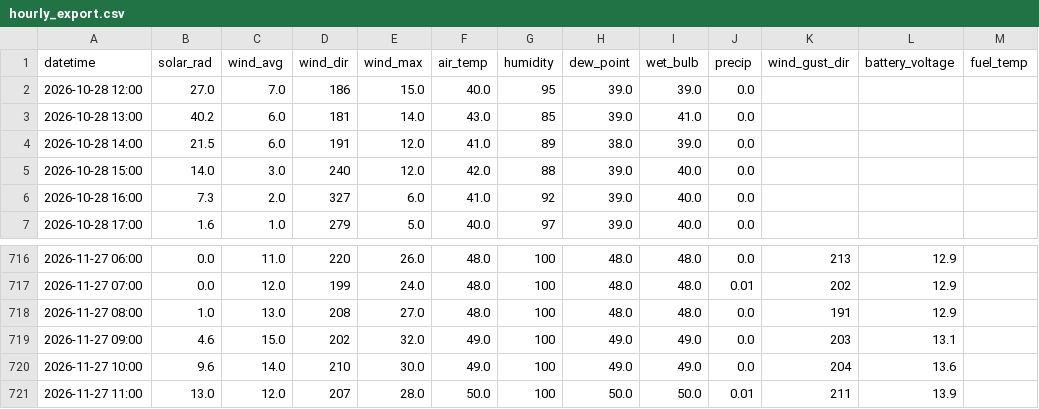
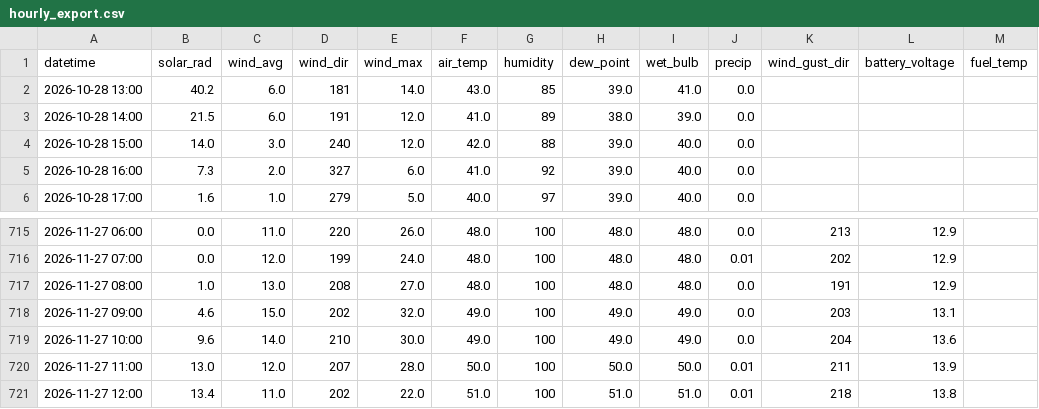
Before and after one commit to silverbutte/weather-data, a CSV file: hourly_export.csv, drawn as a sheet; only a part is shown, gaps mark what is left out.

Commit message:
Auto-update hourly_export.csv

```diff
--- a/hourly_export.csv
+++ b/hourly_export.csv
@@ -1,3 +1,2 @@
 datetime,solar_rad,wind_avg,wind_dir,wind_max,air_temp,humidity,dew_point,wet_bulb,precip,wind_gust_dir,battery_voltage,fuel_temp
-2026-10-28 12:00,27.0,7.0,186,15.0,40.0,95,39.0,39.0,0.0,,,
 2026-10-28 13:00,40.2,6.0,181,14.0,43.0,85,39.0,41.0,0.0,,,
@@ -721 +720,2 @@ datetime,solar_rad,wind_avg,wind_dir,wind_max,air_temp,humidity,dew_point,wet_bu
 2026-11-27 11:00,13.0,12.0,207,28.0,50.0,100,50.0,50.0,0.01,211,13.9,
+2026-11-27 12:00,13.4,11.0,202,22.0,51.0,100,51.0,51.0,0.01,218,13.8,
```
